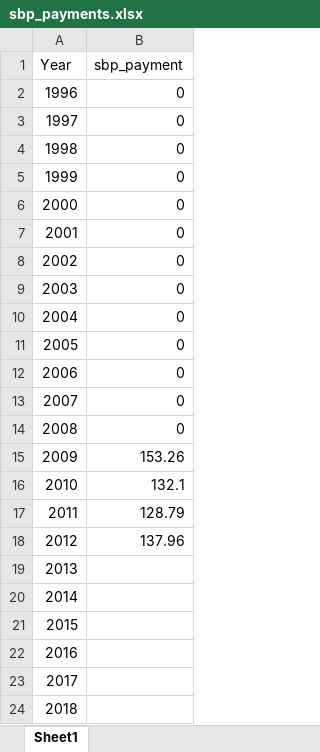
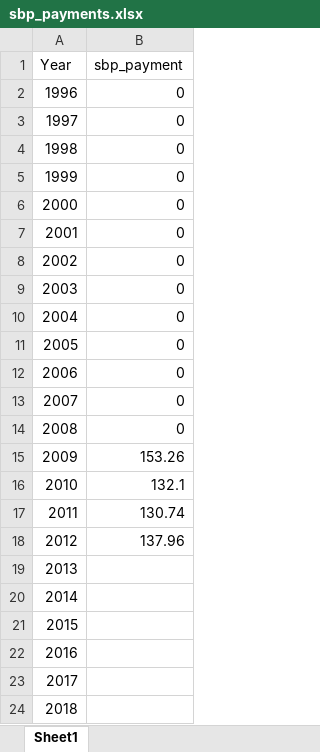
Before and after one commit to giacrava/sbp-adoption-abm, an Excel workbook: data_preparation/economic/sbp_payments.xlsx, sheet Sheet1, drawn as a sheet; values as stored, in another font and other column widths than the file's, no borders; the diff names each change by its address in the sheet, - before the commit and + after, or states it on an @@ line.

```diff
--- a/data_preparation/economic/sbp_payments.xlsx (sheet Sheet1)
+++ b/data_preparation/economic/sbp_payments.xlsx (sheet Sheet1)
-B17 (sbp_payment): 128.79
+B17 (sbp_payment): 130.74
```
Also changed, not shown: abm/data/sbp_payments.xlsx, 37 other files.
